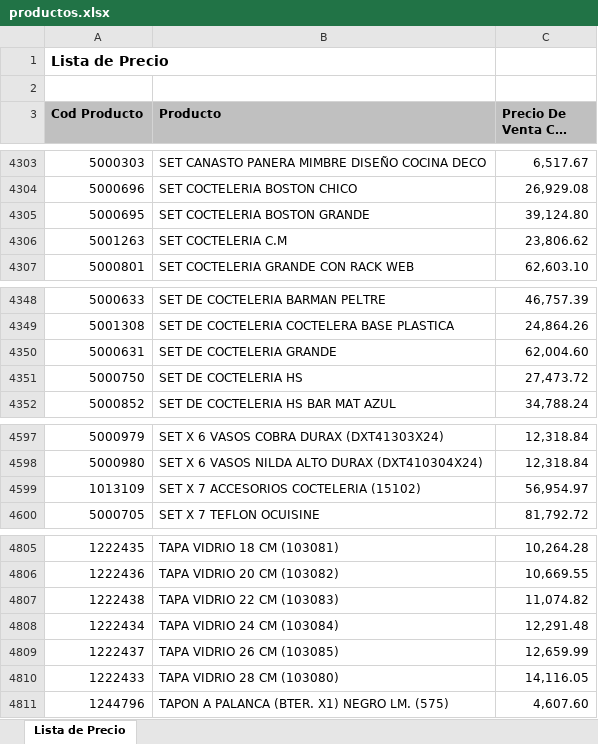
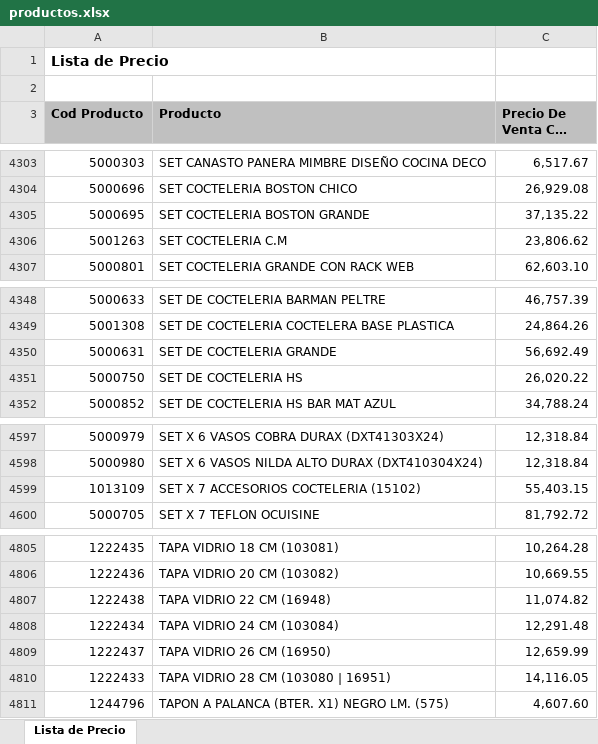
Before and after one commit to LGEJorge/cotizador-kitchen-tools, an Excel workbook: productos.xlsx, sheet Lista de Precio, drawn as a sheet; only a part is shown, gaps mark what is left out; long unchanged cells end in …; values as stored, in another font and other column widths than the file's, no borders; the diff names each change by its address in the sheet, - before the commit and + after, or states it on an @@ line.

Commit message:
🔄 Actualización automática 2025-06-25 16:07:31

```diff
--- a/productos.xlsx (sheet Lista de Precio)
+++ b/productos.xlsx (sheet Lista de Precio)
-C4305 (Precio De Venta Con Iva): 39,124.80
+C4305 (Precio De Venta Con Iva): 37,135.22
-C4350 (Precio De Venta Con Iva): 62,004.60
+C4350 (Precio De Venta Con Iva): 56,692.49
-C4351 (Precio De Venta Con Iva): 27,473.72
+C4351 (Precio De Venta Con Iva): 26,020.22
-C4599 (Precio De Venta Con Iva): 56,954.97
+C4599 (Precio De Venta Con Iva): 55,403.15
-B4807 (Producto): TAPA VIDRIO 22 CM (103083)
+B4807 (Producto): TAPA VIDRIO 22 CM (16948)
-B4809 (Producto): TAPA VIDRIO 26 CM (103085)
+B4809 (Producto): TAPA VIDRIO 26 CM (16950)
-B4810 (Producto): TAPA VIDRIO 28 CM (103080)
+B4810 (Producto): TAPA VIDRIO 28 CM (103080 | 16951)
```
